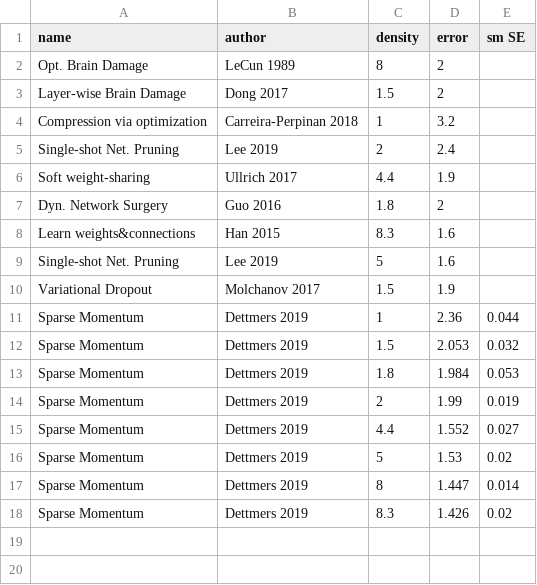
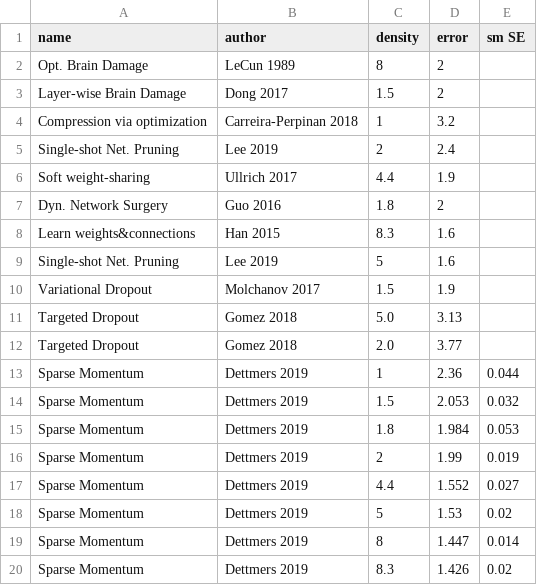
Before and after one commit to TimDettmers/sparse_learning, a CSV file: results/MNIST_compression_comparison_lenet300-100.csv, drawn as a sheet; the diff names each change by its address in the sheet, - before the commit and + after, or states it on an @@ line.

```diff
--- a/results/MNIST_compression_comparison_lenet300-100.csv
+++ b/results/MNIST_compression_comparison_lenet300-100.csv
+row 11: Targeted Dropout | Gomez 2018 | 5.0 | 3.13
+row 12: Targeted Dropout | Gomez 2018 | 2.0 | 3.77
```
Also changed, not shown: results/MNIST_compression_comparison_lenet5.csv, 1 other file.
